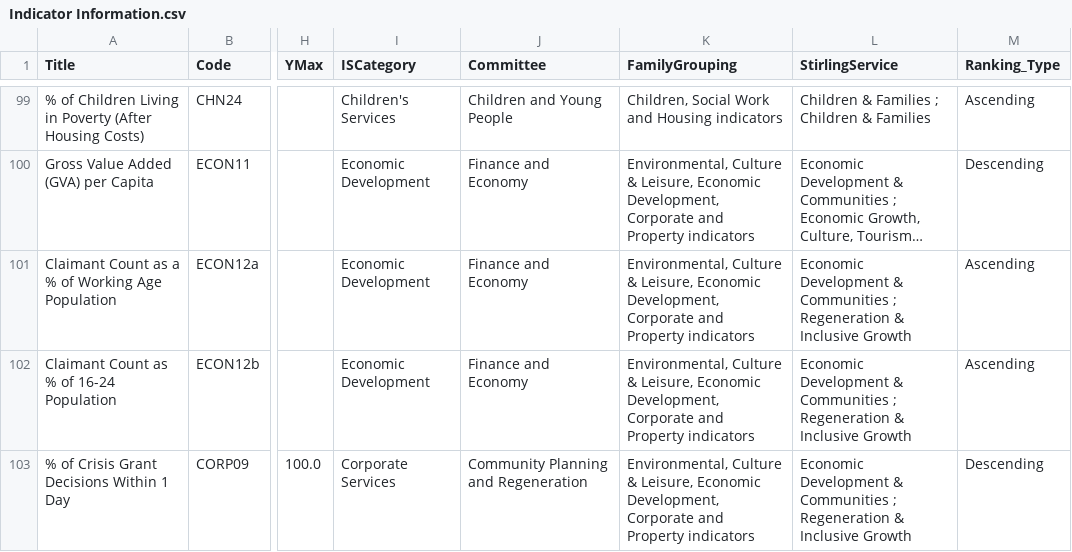
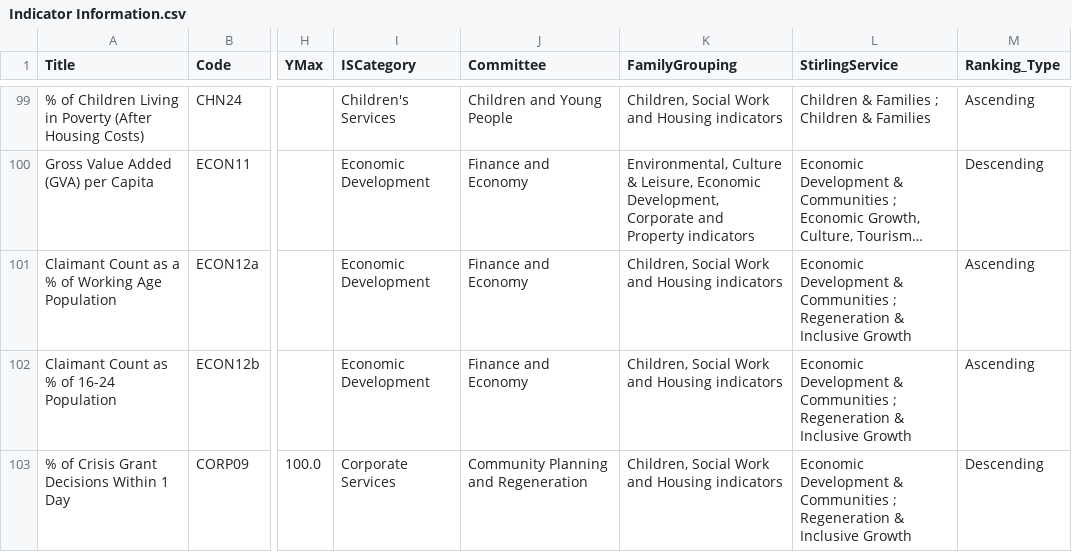
Before and after one commit to SC-TPP/LGBF, a CSV file: Data Files/Indicator Information.csv, drawn as a sheet; only a part is shown, gaps mark what is left out; long unchanged cells end in …; the diff covers the shown part only; the diff names each change by its address in the sheet, - before the commit and + after, or states it on an @@ line.

Commit message:
Updated to reflect family group changes for select indicators in ENV, Corp and Econ groups.

```diff
--- a/Data Files/Indicator Information.csv
+++ b/Data Files/Indicator Information.csv
-K101:K103 (FamilyGrouping): Environmental, Culture & Leisure, Economic Development, Corporate and Property indicators
+K101:K103 (FamilyGrouping): Children, Social Work and Housing indicators
```
Also changed, not shown: 11 edited cells elsewhere in this file, 2 other files.
